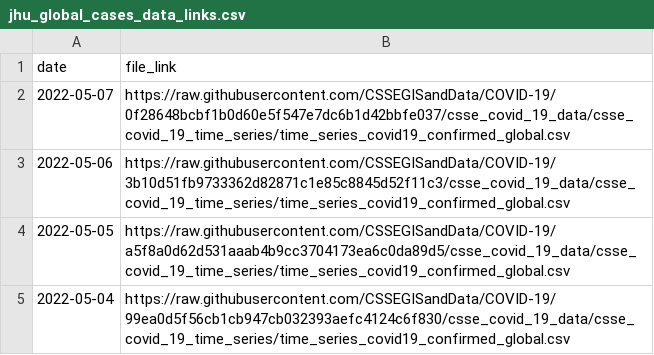
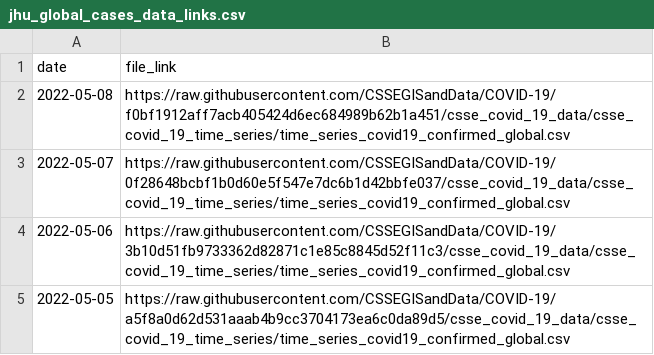
Before and after one commit to Serena-Wang/covidData, a CSV file: data/jhu_global_cases_data_links.csv, drawn as a sheet; only a part is shown; the shorter side is filled out with more unchanged rows; the diff names each change by its address in the sheet, - before the commit and + after, or states it on an @@ line.

```diff
--- a/data/jhu_global_cases_data_links.csv
+++ b/data/jhu_global_cases_data_links.csv
+row 2: 2022-05-08 | https://raw.githubusercontent.com/CSSEGISandData/COVID-19/f0bf1912aff7acb405424d6ec684989b62b1a451/csse_covid_19_data/csse_covid_19_time_series/time_series_covid19_confirmed_global.csv
```
Also changed, not shown: data/jhu_global_deaths_data_links.csv, data/jhu_us_cases_data_links.csv, 1 other file.
